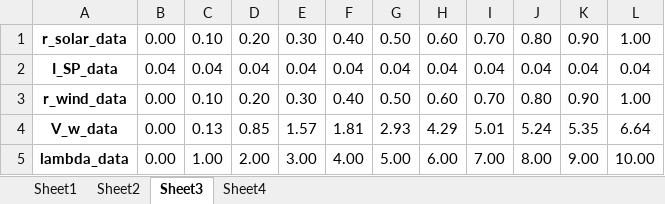
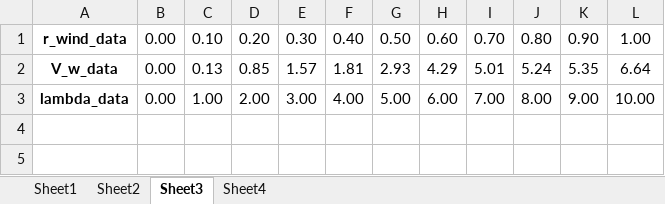
Before and after one commit to FabianBallast/BEP, an Excel workbook: MATLAB/FullSystemData_TEST.xlsx, sheet Sheet3, drawn as a sheet; values as stored, in another font and other column widths than the file's, no borders; the diff names each change by its address in the sheet, - before the commit and + after, or states it on an @@ line.

```diff
--- a/MATLAB/FullSystemData_TEST.xlsx (sheet Sheet3)
+++ b/MATLAB/FullSystemData_TEST.xlsx (sheet Sheet3)
-row 1: r_solar_data | 0.00 | 0.10 | 0.20 | 0.30 | 0.40 | 0.50 | 0.60 | 0.70 | 0.80 | 0.90 | 1.00
-row 2: I_SP_data | 0.04 | 0.04 | 0.04 | 0.04 | 0.04 | 0.04 | 0.04 | 0.04 | 0.04 | 0.04 | 0.04
```
Also changed, not shown: sheet Sheet4, 1 other file.
